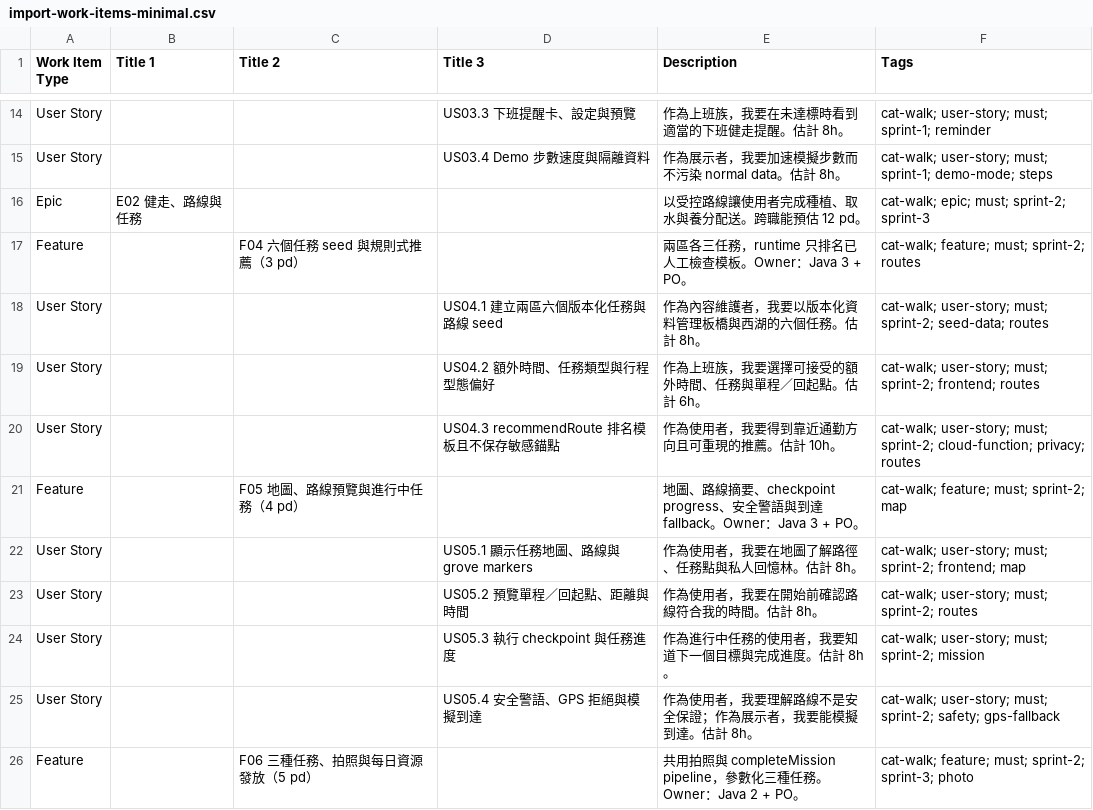
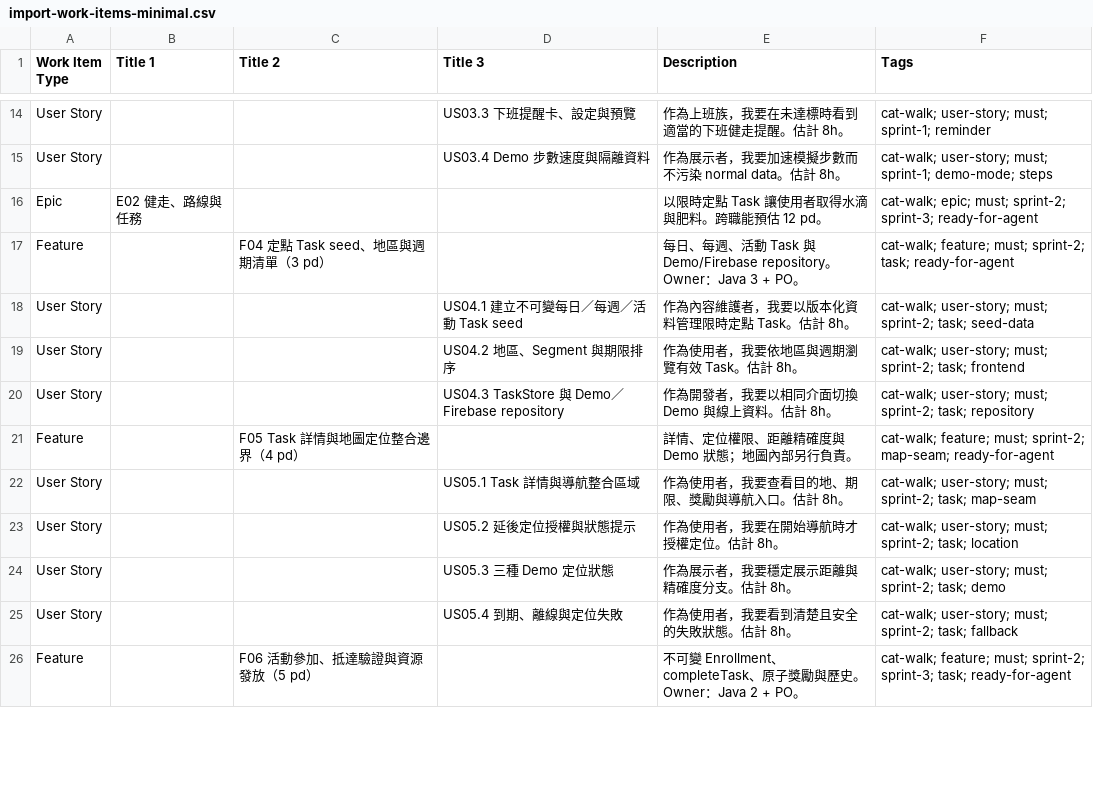
Before and after one commit to NekoNyacer/gcp-sprint3.5, a CSV file: docs/azure-boards/import-work-items-minimal.csv, drawn as a sheet; only a part is shown, gaps mark what is left out; the diff covers the shown part only.

```diff
--- a/docs/azure-boards/import-work-items-minimal.csv
+++ b/docs/azure-boards/import-work-items-minimal.csv
@@ -15,12 +15,12 @@ Work Item Type,Title 1,Title 2,Title 3,Description,Tags
 "User Story","","","US03.4 Demo 步數速度與隔離資料","作為展示者，我要加速模擬步數而不污染 normal data。估計 8h。","cat-walk; user-story; must; sprint-1; demo-mode; steps"
-"Epic","E02 健走、路線與任務","","","以受控路線讓使用者完成種植、取水與養分配送。跨職能預估 12 pd。","cat-walk; epic; must; sprint-2; sprint-3"
-"Feature","","F04 六個任務 seed 與規則式推薦（3 pd）","","兩區各三任務，runtime 只排名已人工檢查模板。Owner：Java 3 + PO。","cat-walk; feature; must; sprint-2; routes"
-"User Story","","","US04.1 建立兩區六個版本化任務與路線 seed","作為內容維護者，我要以版本化資料管理板橋與西湖的六個任務。估計 8h。","cat-walk; user-story; must; sprint-2; seed-data; routes"
-"User Story","","","US04.2 額外時間、任務類型與行程型態偏好","作為上班族，我要選擇可接受的額外時間、任務與單程／回起點。估計 6h。","cat-walk; user-story; must; sprint-2; frontend; routes"
-"User Story","","","US04.3 recommendRoute 排名模板且不保存敏感錨點","作為使用者，我要得到靠近通勤方向且可重現的推薦。估計 10h。","cat-walk; user-story; must; sprint-2; cloud-function; privacy; routes"
-"Feature","","F05 地圖、路線預覽與進行中任務（4 pd）","","地圖、路線摘要、checkpoint progress、安全警語與到達 fallback。Owner：Java 3 + PO。","cat-walk; feature; must; sprint-2; map"
-"User Story","","","US05.1 顯示任務地圖、路線與 grove markers","作為使用者，我要在地圖了解路徑、任務點與私人回憶林。估計 8h。","cat-walk; user-story; must; sprint-2; frontend; map"
-"User Story","","","US05.2 預覽單程／回起點、距離與時間","作為使用者，我要在開始前確認路線符合我的時間。估計 8h。","cat-walk; user-story; must; sprint-2; routes"
-"User Story","","","US05.3 執行 checkpoint 與任務進度","作為進行中任務的使用者，我要知道下一個目標與完成進度。估計 8h。","cat-walk; user-story; must; sprint-2; mission"
-"User Story","","","US05.4 安全警語、GPS 拒絕與模擬到達","作為使用者，我要理解路線不是安全保證；作為展示者，我要能模擬到達。估計 8h。","cat-walk; user-story; must; sprint-2; safety; gps-fallback"
-"Feature","","F06 三種任務、拍照與每日資源發放（5 pd）","","共用拍照與 completeMission pipeline，參數化三種任務。Owner：Java 2 + PO。","cat-walk; feature; must; sprint-2; sprint-3; photo"
+"Epic","E02 健走、路線與任務","","","以限時定點 Task 讓使用者取得水滴與肥料。跨職能預估 12 pd。","cat-walk; epic; must; sprint-2; sprint-3; ready-for-agent"
+"Feature","","F04 定點 Task seed、地區與週期清單（3 pd）","","每日、每週、活動 Task 與 Demo/Firebase repository。Owner：Java 3 + PO。","cat-walk; feature; must; sprint-2; task; ready-for-agent"
+"User Story","","","US04.1 建立不可變每日／每週／活動 Task seed","作為內容維護者，我要以版本化資料管理限時定點 Task。估計 8h。","cat-walk; user-story; must; sprint-2; task; seed-data"
+"User Story","","","US04.2 地區、Segment 與期限排序","作為使用者，我要依地區與週期瀏覽有效 Task。估計 8h。","cat-walk; user-story; must; sprint-2; task; frontend"
+"User Story","","","US04.3 TaskStore 與 Demo／Firebase repository","作為開發者，我要以相同介面切換 Demo 與線上資料。估計 8h。","cat-walk; user-story; must; sprint-2; task; repository"
+"Feature","","F05 Task 詳情與地圖定位整合邊界（4 pd）","","詳情、定位權限、距離精確度與 Demo 狀態；地圖內部另行負責。","cat-walk; feature; must; sprint-2; map-seam; ready-for-agent"
+"User Story","","","US05.1 Task 詳情與導航整合區域","作為使用者，我要查看目的地、期限、獎勵與導航入口。估計 8h。","cat-walk; user-story; must; sprint-2; task; map-seam"
+"User Story","","","US05.2 延後定位授權與狀態提示","作為使用者，我要在開始導航時才授權定位。估計 8h。","cat-walk; user-story; must; sprint-2; task; location"
+"User Story","","","US05.3 三種 Demo 定位狀態","作為展示者，我要穩定展示距離與精確度分支。估計 8h。","cat-walk; user-story; must; sprint-2; task; demo"
+"User Story","","","US05.4 到期、離線與定位失敗","作為使用者，我要看到清楚且安全的失敗狀態。估計 8h。","cat-walk; user-story; must; sprint-2; task; fallback"
+"Feature","","F06 活動參加、抵達驗證與資源發放（5 pd）","","不可變 Enrollment、completeTask、原子獎勵與歷史。Owner：Java 2 + PO。","cat-walk; feature; must; sprint-2; sprint-3; task; ready-for-agent"
```
Also changed, not shown: 15 edited cells elsewhere in this file, docs/azure-boards/estimates.csv, docs/azure-boards/import-work-items.csv, 35 other files.
